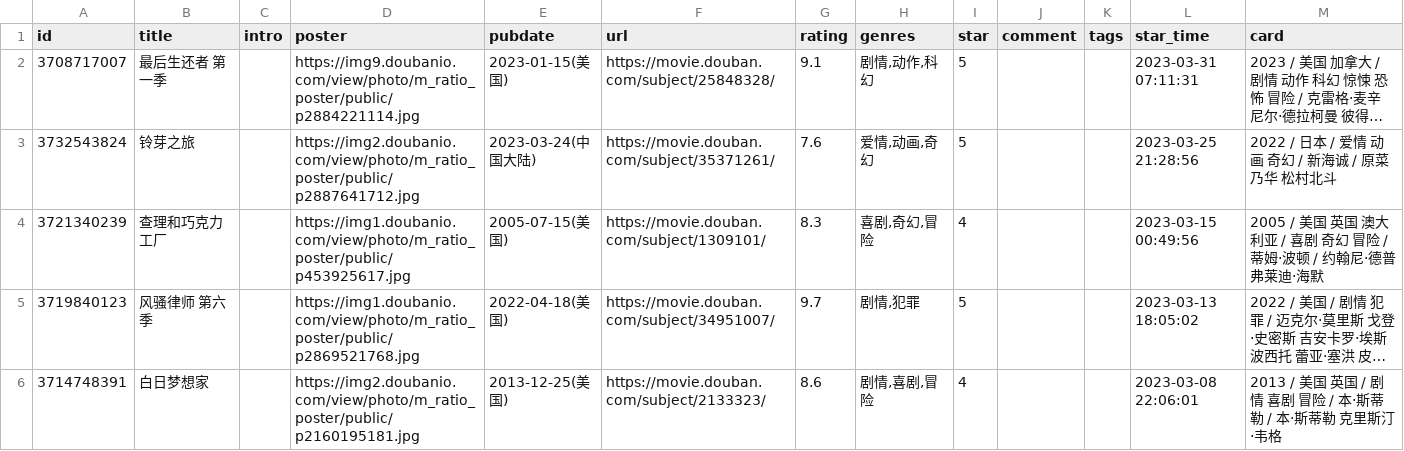
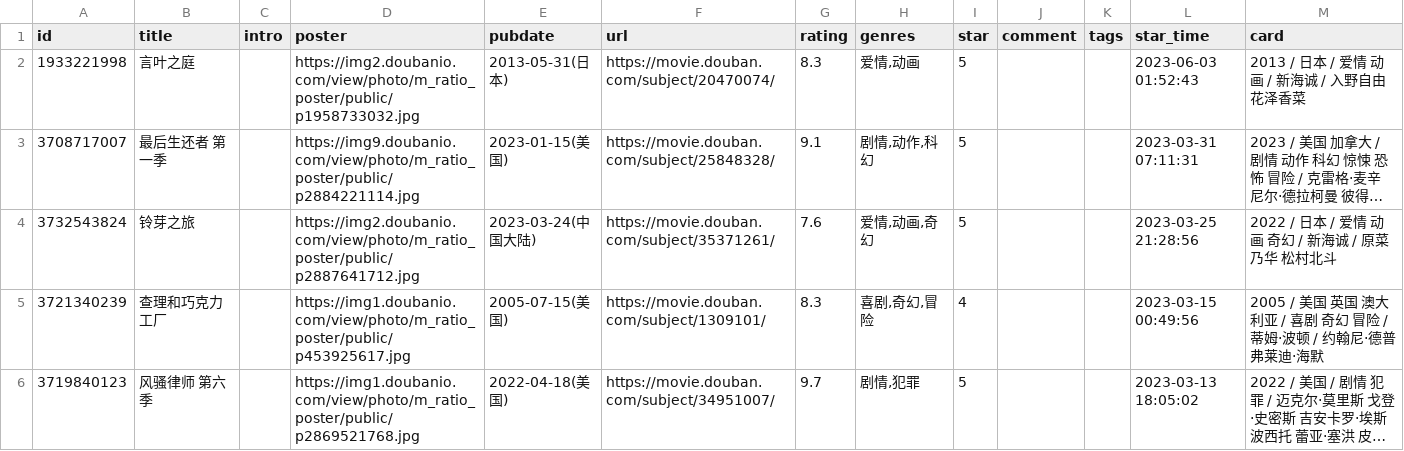
Before and after one commit to ihavenoideaa/hideaway-Pages, a CSV file: data/douban/done/movie.csv, drawn as a sheet; only a part is shown; the shorter side is filled out with more unchanged rows; long unchanged cells end in …; the diff names each change by its address in the sheet, - before the commit and + after, or states it on an @@ line.

Commit message:
chore: update douban data

```diff
--- a/data/douban/done/movie.csv
+++ b/data/douban/done/movie.csv
+row 2: 1933221998 | 言叶之庭 |  | https://img2.doubanio.com/view/photo/m_ratio_poster/public/p1958733032.jpg | 2013-05-31(日本) | https://movie.douban.com/subject/20470074/ | 8.3 | 爱情,动画 | 5 |  |  | 2023-06-03 01:52:43 | 2013 / 日本 / 爱情 动画 / 新海诚 / 入野自由 花泽香菜
```
Also changed, not shown: data/douban/wish/movie.csv.
